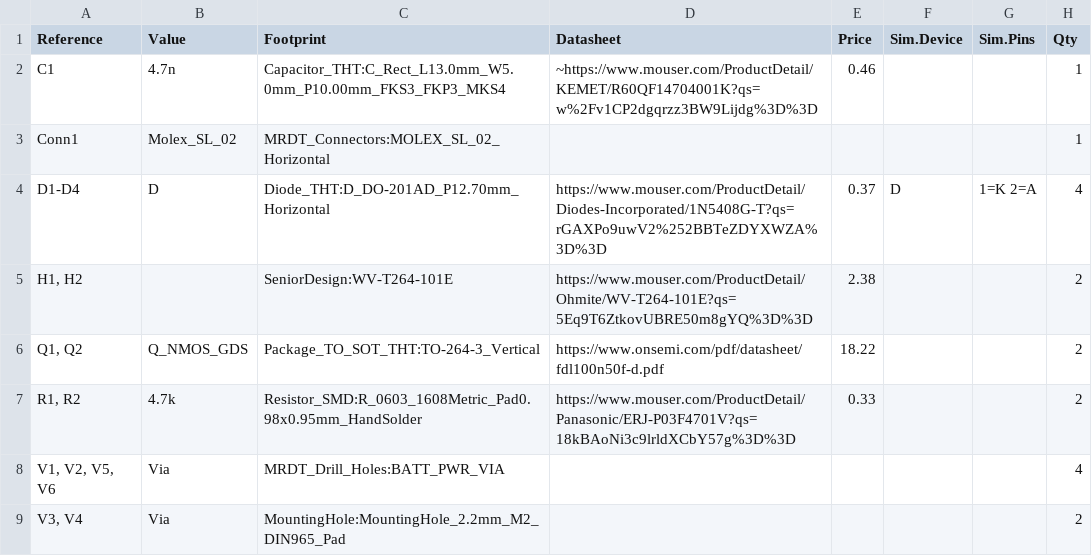
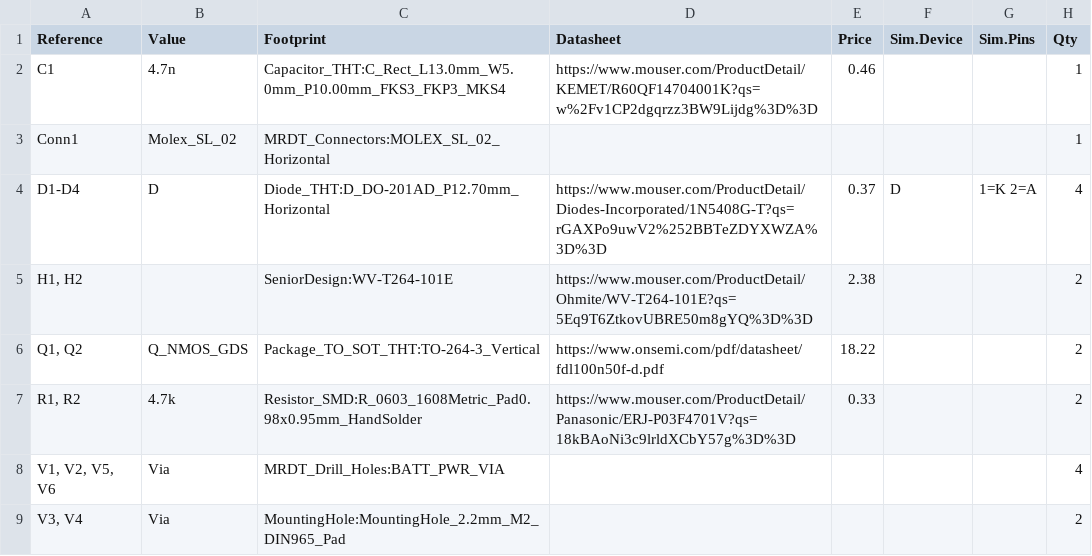
Before and after one commit to SeniorDesign-2024/CoilFiringBoard, a CSV file: CoilFiringBoard_Hardware/CoilFiringBoard_Hardware.csv, drawn as a sheet; the diff names each change by its address in the sheet, - before the commit and + after, or states it on an @@ line.

Commit message:
links clickable

```diff
--- a/CoilFiringBoard_Hardware/CoilFiringBoard_Hardware.csv
+++ b/CoilFiringBoard_Hardware/CoilFiringBoard_Hardware.csv
-D2 (Datasheet): ~https://www.mouser.com/ProductDetail/KEMET/R60QF14704001K?qs=w%2Fv1CP2dgqrzz3BW9Lijdg%3D%3D
+D2 (Datasheet): https://www.mouser.com/ProductDetail/KEMET/R60QF14704001K?qs=w%2Fv1CP2dgqrzz3BW9Lijdg%3D%3D
```
